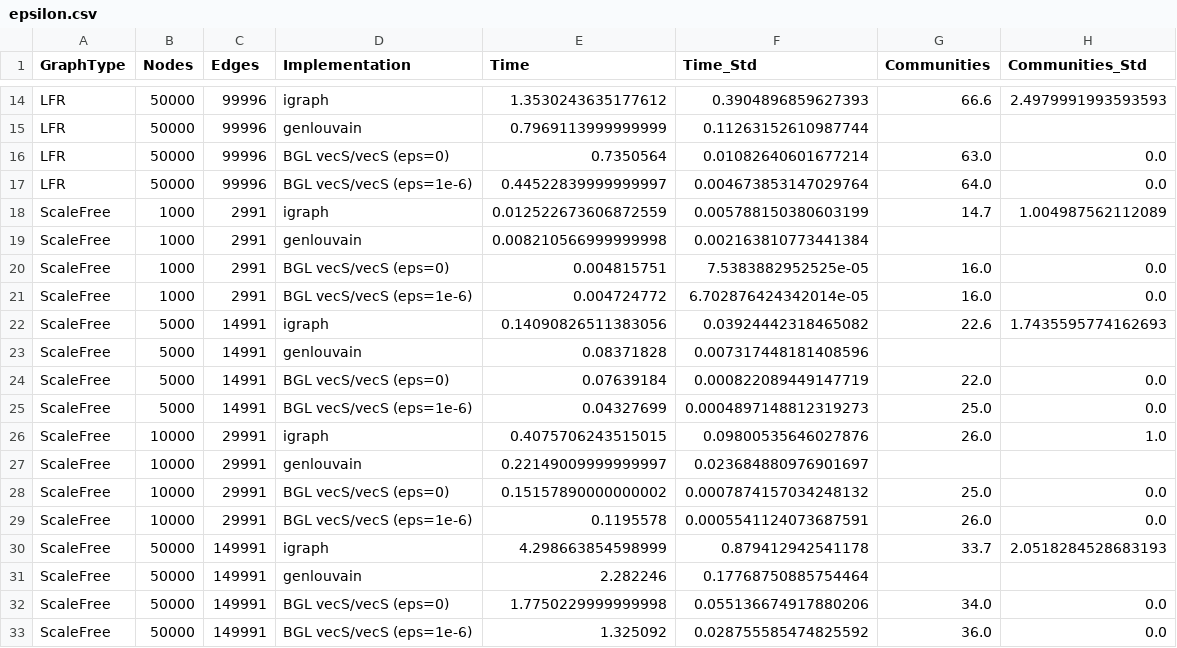
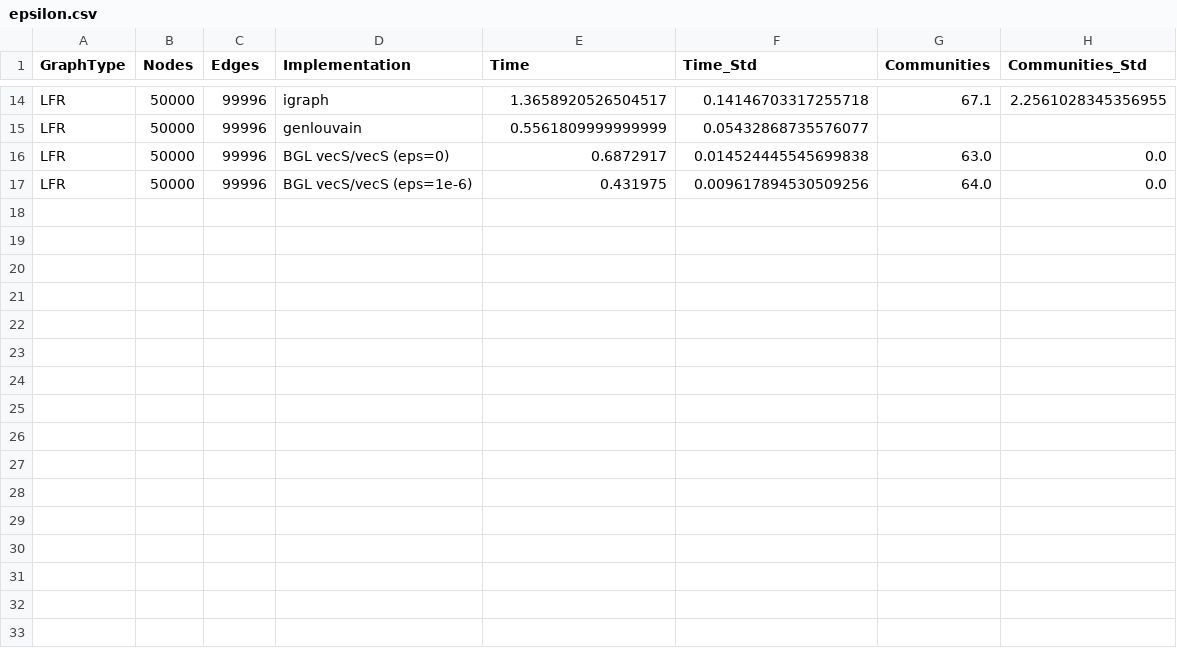
Before and after one commit to Becheler/boost-graph-benchmarks, a CSV file: louvain/results/epsilon.csv, drawn as a sheet; only a part is shown, gaps mark what is left out; the diff covers the shown part only; the diff names each change by its address in the sheet, - before the commit and + after, or states it on an @@ line.

```diff
--- a/louvain/results/epsilon.csv
+++ b/louvain/results/epsilon.csv
-E14 (Time): 1.3530243635177612
+E14 (Time): 1.3658920526504517
-F14 (Time_Std): 0.3904896859627393
+F14 (Time_Std): 0.14146703317255718
-G14 (Communities): 66.6
+G14 (Communities): 67.1
-H14 (Communities_Std): 2.4979991993593593
+H14 (Communities_Std): 2.2561028345356955
-E15 (Time): 0.7969113999999999
+E15 (Time): 0.5561809999999999
-F15 (Time_Std): 0.11263152610987744
+F15 (Time_Std): 0.05432868735576077
-E16 (Time): 0.7350564
+E16 (Time): 0.6872917
-F16 (Time_Std): 0.01082640601677214
+F16 (Time_Std): 0.014524445545699838
-E17 (Time): 0.44522839999999997
+E17 (Time): 0.431975
-F17 (Time_Std): 0.004673853147029764
+F17 (Time_Std): 0.009617894530509256
-row 18: ScaleFree | 1000 | 2991 | igraph | 0.012522673606872559 | 0.005788150380603199 | 14.7 | 1.004987562112089
-row 19: ScaleFree | 1000 | 2991 | genlouvain | 0.008210566999999998 | 0.002163810773441384
-row 20: ScaleFree | 1000 | 2991 | BGL vecS/vecS (eps=0) | 0.004815751 | 7.5383882952525e-05 | 16.0 | 0.0
-row 21: ScaleFree | 1000 | 2991 | BGL vecS/vecS (eps=1e-6) | 0.004724772 | 6.702876424342014e-05 | 16.0 | 0.0
-row 22: ScaleFree | 5000 | 14991 | igraph | 0.14090826511383056 | 0.03924442318465082 | 22.6 | 1.7435595774162693
-row 23: ScaleFree | 5000 | 14991 | genlouvain | 0.08371828 | 0.007317448181408596
-row 24: ScaleFree | 5000 | 14991 | BGL vecS/vecS (eps=0) | 0.07639184 | 0.000822089449147719 | 22.0 | 0.0
-row 25: ScaleFree | 5000 | 14991 | BGL vecS/vecS (eps=1e-6) | 0.04327699 | 0.0004897148812319273 | 25.0 | 0.0
-row 26: ScaleFree | 10000 | 29991 | igraph | 0.4075706243515015 | 0.09800535646027876 | 26.0 | 1.0
-row 27: ScaleFree | 10000 | 29991 | genlouvain | 0.22149009999999997 | 0.023684880976901697
-row 28: ScaleFree | 10000 | 29991 | BGL vecS/vecS (eps=0) | 0.15157890000000002 | 0.0007874157034248132 | 25.0 | 0.0
-row 29: ScaleFree | 10000 | 29991 | BGL vecS/vecS (eps=1e-6) | 0.1195578 | 0.0005541124073687591 | 26.0 | 0.0
-row 30: ScaleFree | 50000 | 149991 | igraph | 4.298663854598999 | 0.879412942541178 | 33.7 | 2.0518284528683193
-row 31: ScaleFree | 50000 | 149991 | genlouvain | 2.282246 | 0.17768750885754464
-row 32: ScaleFree | 50000 | 149991 | BGL vecS/vecS (eps=0) | 1.7750229999999998 | 0.055136674917880206 | 34.0 | 0.0
-row 33: ScaleFree | 50000 | 149991 | BGL vecS/vecS (eps=1e-6) | 1.325092 | 0.028755585474825592 | 36.0 | 0.0
```
Also changed, not shown: 30 edited cells elsewhere in this file, louvain/results/runtime.csv, 5 other files.
